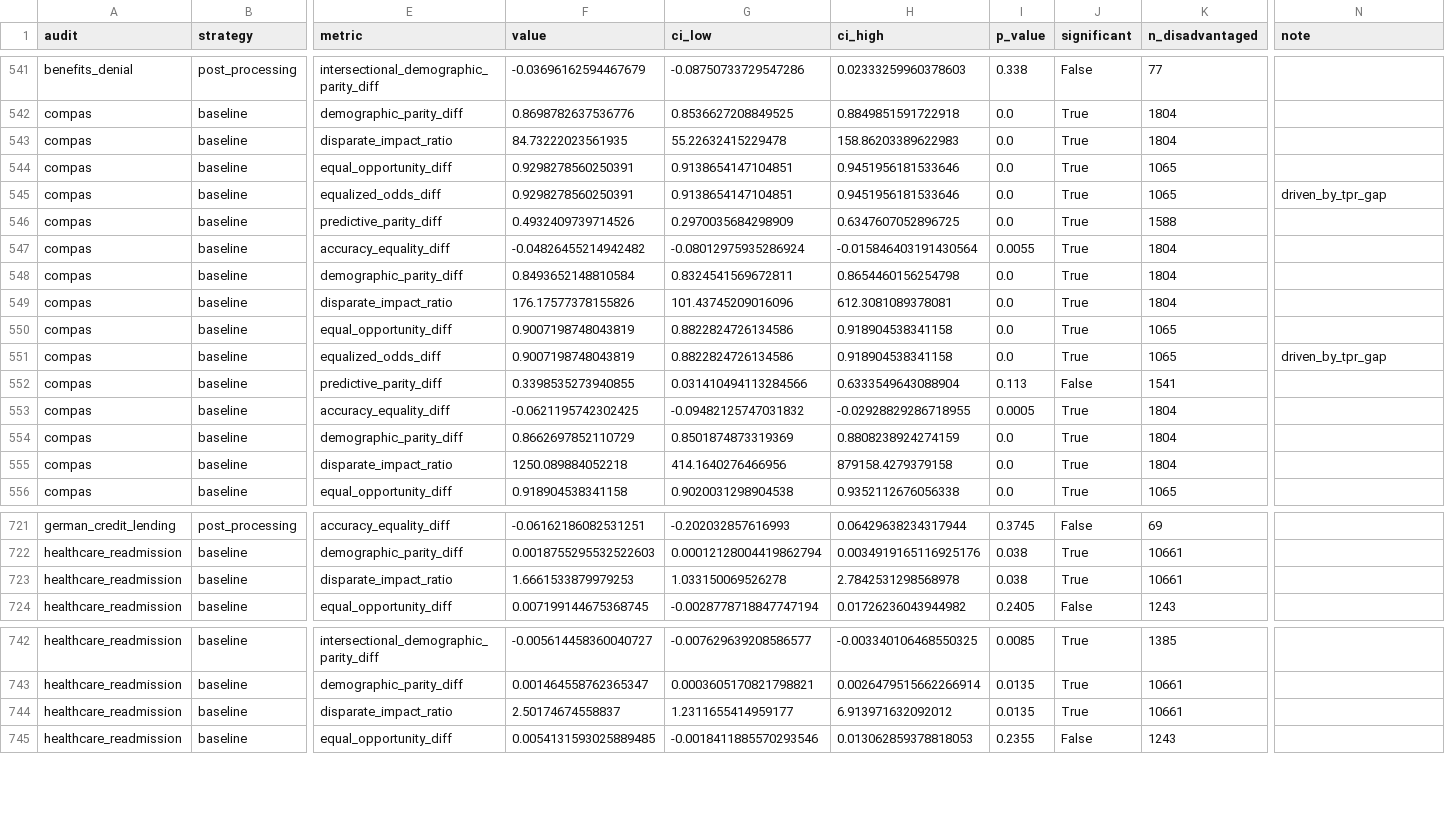
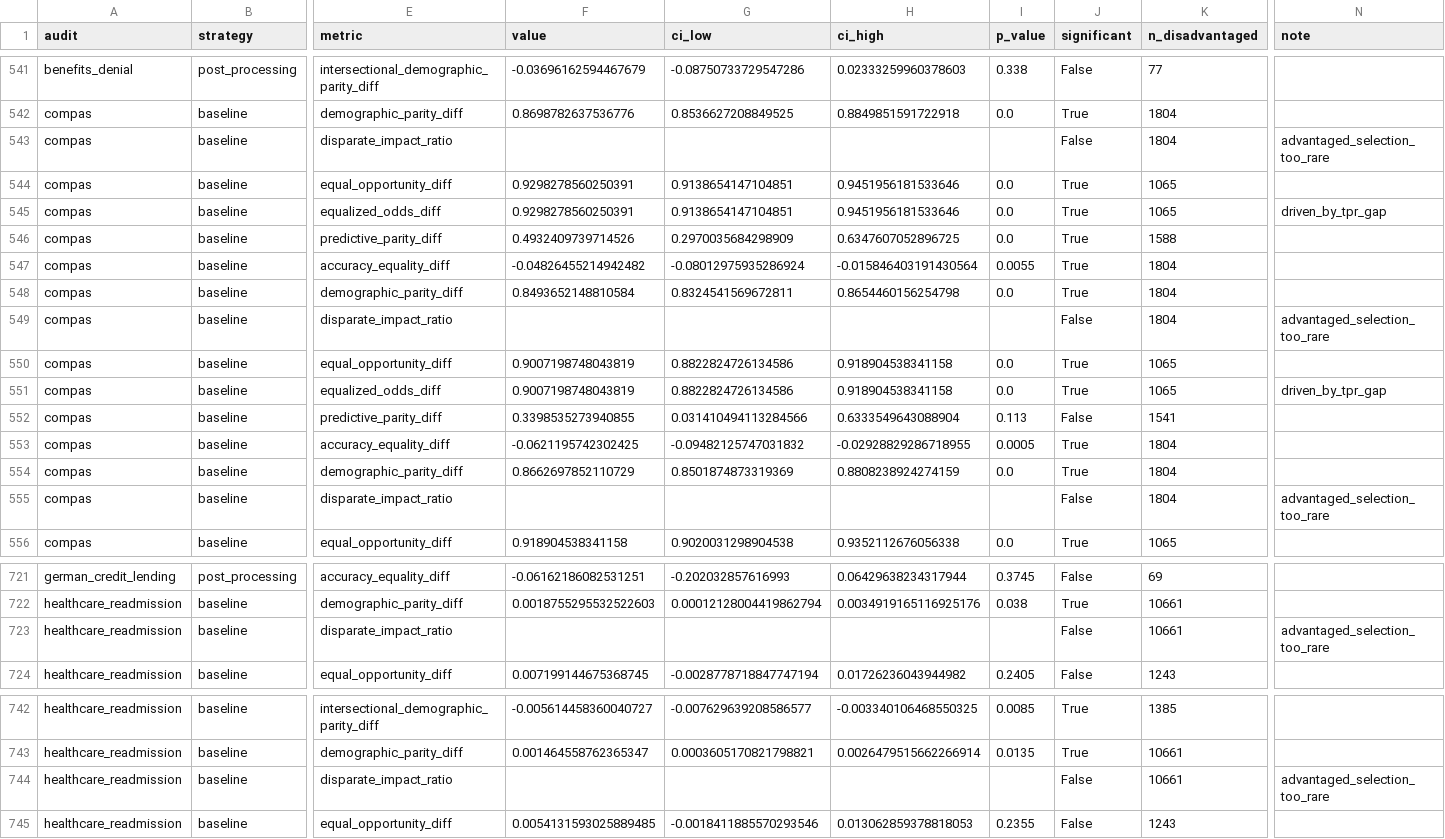
Before and after one commit to Aaqibhafeezkhan/Fair-Code, a CSV file: faircode/_results_current/results_fairness.csv, drawn as a sheet; only a part is shown, gaps mark what is left out; the diff covers the shown part only; the diff names each change by its address in the sheet, - before the commit and + after, or states it on an @@ line.

Commit message:
Report no disparate_impact_ratio when the advantaged group is almost never selected (#1094)
With fewer than 30 selected advantaged rows the ratio is set by a handful
of rows or by the 1e-6 epsilon (COMPAS gradient boosting read 1,250 with an
interval up to 879,158). compute_metrics now returns value, interval and
p-value as None with the note advantaged_selection_too_rare, sizes
preserved; the threshold is the min_selected_for_ratio argument. The two
audits that were affected (COMPAS and Healthcare Readmission) were
rerun: every other row reproduced exactly, and 37 of the 195 ratio rows
now carry the note. results/, summary.csv and the MCP mirror are updated;
paper/results-frozen/ is untouched.

```diff
--- a/faircode/_results_current/results_fairness.csv
+++ b/faircode/_results_current/results_fairness.csv
-F543 (value): 84.73222023561935
+F543 (value): (empty)
-G543 (ci_low): 55.22632415229478
+G543 (ci_low): (empty)
-H543 (ci_high): 158.86203389622983
+H543 (ci_high): (empty)
-I543 (p_value): 0.0
+I543 (p_value): (empty)
-J543 (significant): True
+J543 (significant): False
-N543 (note): (empty)
+N543 (note): advantaged_selection_too_rare
-F549 (value): 176.17577378155826
+F549 (value): (empty)
-G549 (ci_low): 101.43745209016096
+G549 (ci_low): (empty)
-H549 (ci_high): 612.3081089378081
+H549 (ci_high): (empty)
-I549 (p_value): 0.0
+I549 (p_value): (empty)
-J549 (significant): True
+J549 (significant): False
-N549 (note): (empty)
+N549 (note): advantaged_selection_too_rare
-F555 (value): 1250.089884052218
+F555 (value): (empty)
-G555 (ci_low): 414.1640276466956
+G555 (ci_low): (empty)
-H555 (ci_high): 879158.4279379158
+H555 (ci_high): (empty)
-I555 (p_value): 0.0
+I555 (p_value): (empty)
-J555 (significant): True
+J555 (significant): False
-N555 (note): (empty)
+N555 (note): advantaged_selection_too_rare
-F723 (value): 1.6661533879979253
+F723 (value): (empty)
-G723 (ci_low): 1.033150069526278
+G723 (ci_low): (empty)
-H723 (ci_high): 2.7842531298568978
+H723 (ci_high): (empty)
-I723 (p_value): 0.038
+I723 (p_value): (empty)
-J723 (significant): True
+J723 (significant): False
-N723 (note): (empty)
+N723 (note): advantaged_selection_too_rare
-F744 (value): 2.50174674558837
+F744 (value): (empty)
-G744 (ci_low): 1.2311655414959177
+G744 (ci_low): (empty)
-H744 (ci_high): 6.913971632092012
+H744 (ci_high): (empty)
-I744 (p_value): 0.0135
+I744 (p_value): (empty)
-J744 (significant): True
+J744 (significant): False
-N744 (note): (empty)
+N744 (note): advantaged_selection_too_rare
```
Also changed, not shown: 166 edited cells elsewhere in this file, faircode/_results_current/summary.csv, 4 other files.
